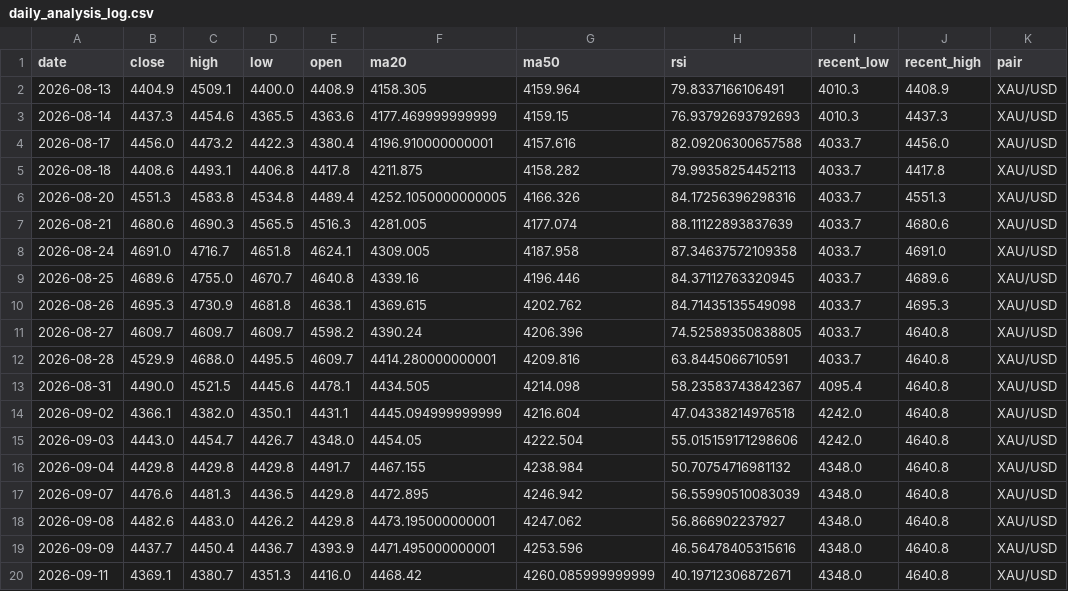
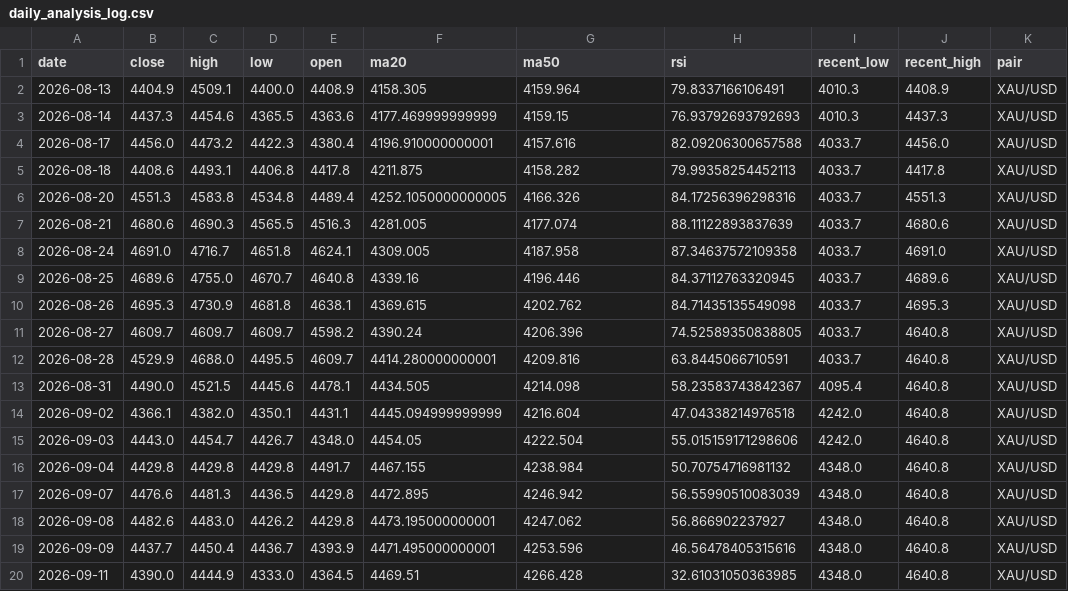
Before and after one commit to bensongodstime223-arch/forex-agent, a CSV file: daily_analysis_log.csv, drawn as a sheet.

```diff
--- a/daily_analysis_log.csv
+++ b/daily_analysis_log.csv
@@ -19,2 +19,2 @@ date,close,high,low,open,ma20,ma50,rsi,recent_low,recent_high,pair
 2026-09-09,4437.7,4450.4,4436.7,4393.9,4471.495000000001,4253.596,46.56478405315616,4348.0,4640.8,XAU/USD
-2026-09-11,4369.1,4380.7,4351.3,4416.0,4468.42,4260.085999999999,40.19712306872671,4348.0,4640.8,XAU/USD
+2026-09-11,4390.0,4444.9,4333.0,4364.5,4469.51,4266.428,32.61031050363985,4348.0,4640.8,XAU/USD
```
Also changed, not shown: 1 other file.
